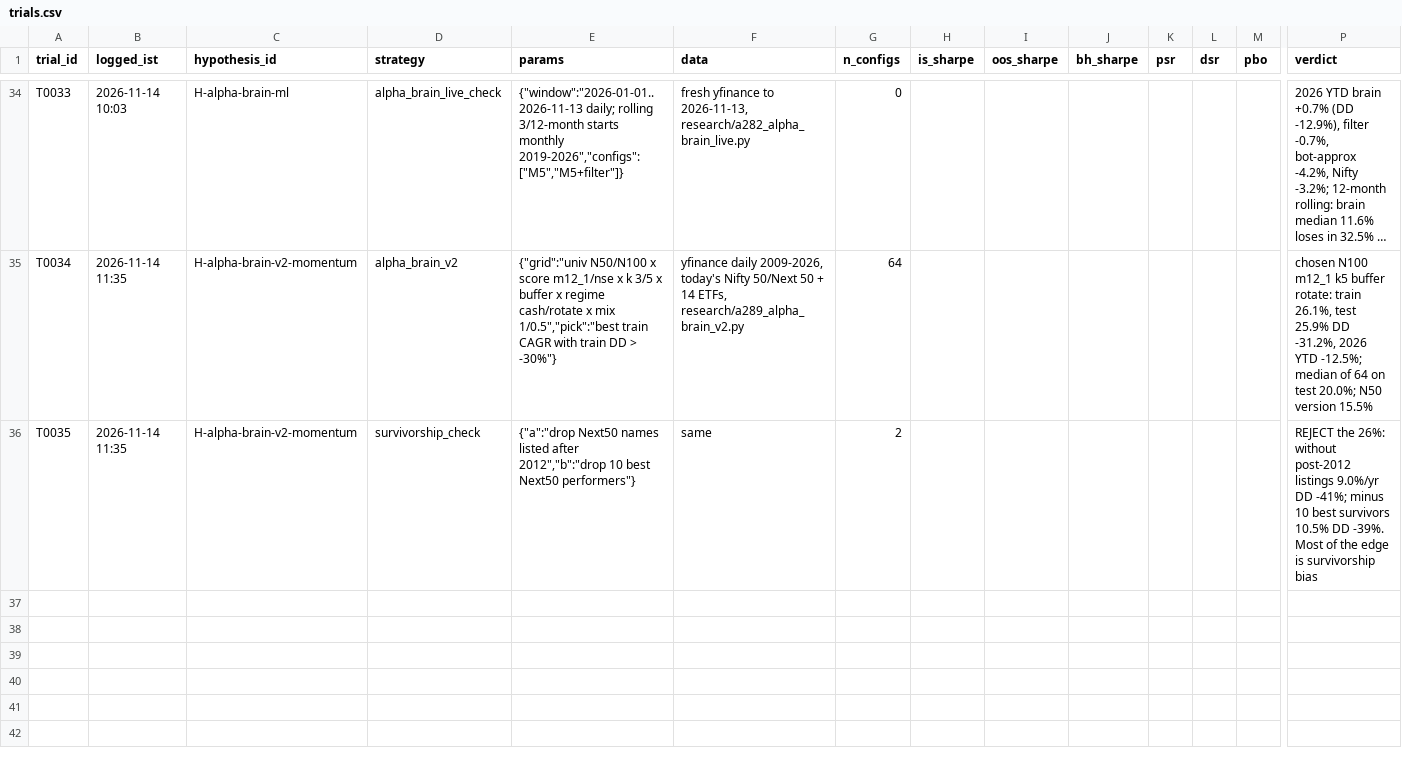
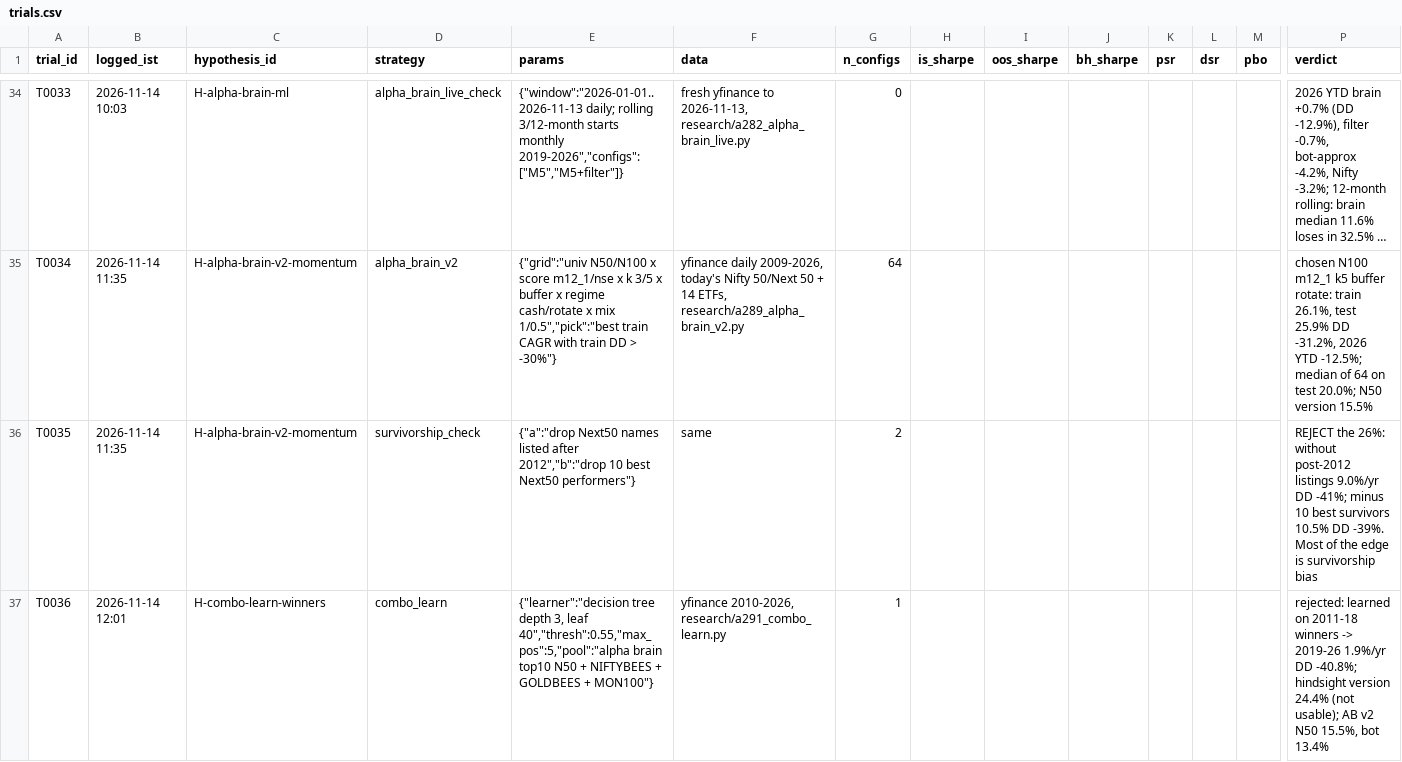
Before and after one commit to Akhilkanigicharla/kalpa-labs, a CSV file: 07-trading/research/trials.csv, drawn as a sheet; only a part is shown, gaps mark what is left out; long unchanged cells end in …; rows hold the shown columns only; the diff names each change by its address in the sheet, - before the commit and + after, or states it on an @@ line.

```diff
--- a/07-trading/research/trials.csv
+++ b/07-trading/research/trials.csv
+row 37: T0036 | 2026-11-14 12:01 | H-combo-learn-winners | combo_learn | {"learner":"decision tree depth 3, leaf 40","thresh":0.55,"max_pos":5,"pool":"alpha brain top10 N50 + NIFTYBEES + GOLDBEES + MON100"} | yfinance 2010-2026, research/a291_combo_learn.py | 1 |  |  |  |  |  |  | rejected: learned on 2011-18 winners -> 2019-26 1.9%/yr DD -40.8%; hindsight version 24.4% (not usable); AB v2 N50 15.5%, bot 13.4%
```
Also changed, not shown: 10 other files.
